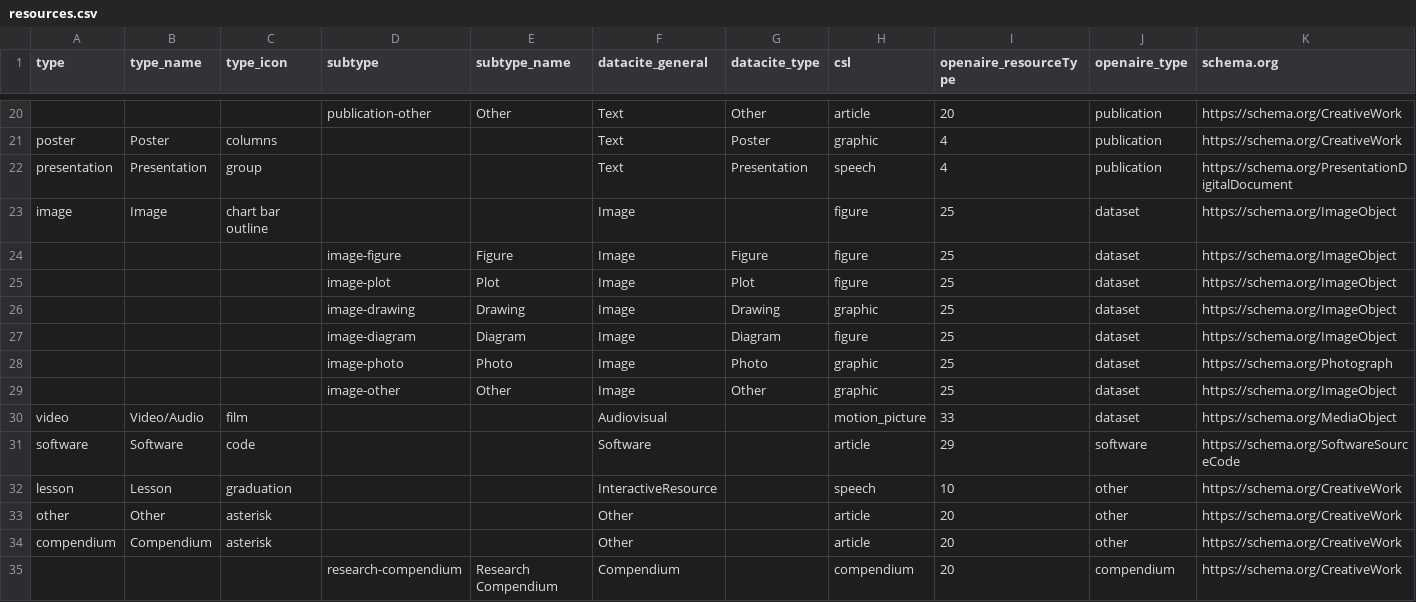
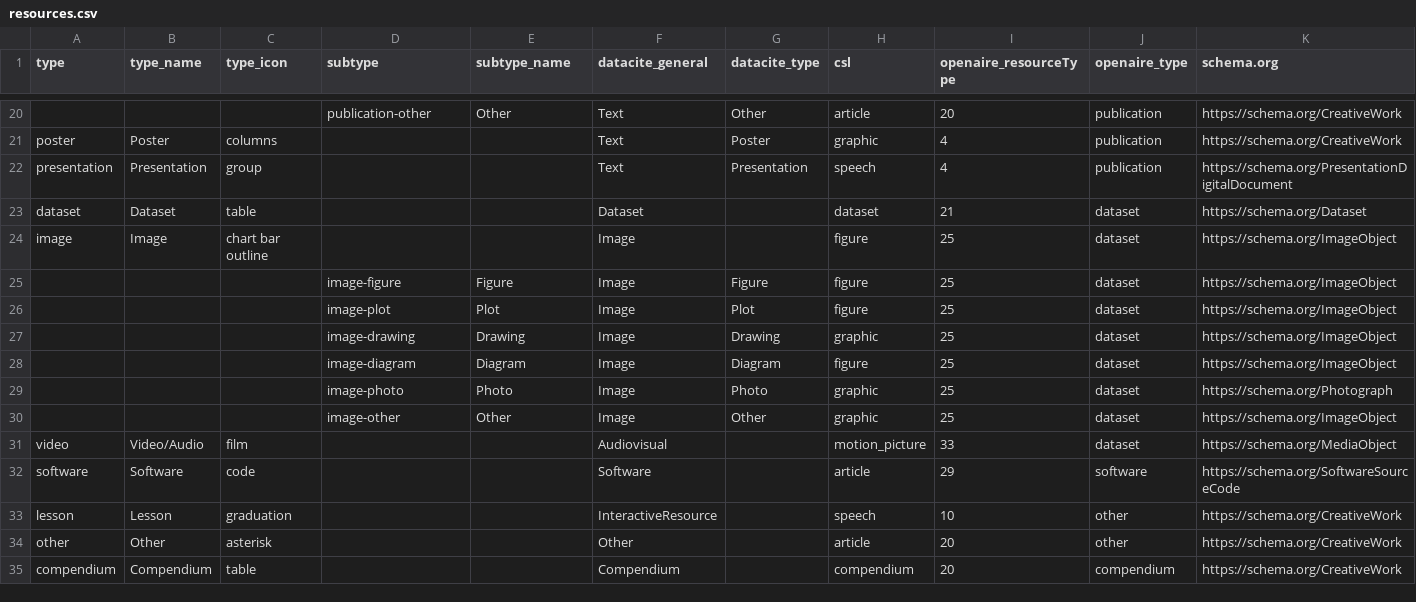
Before and after one commit to M3nin0/experiment-reproducible-research-portal, a CSV file: portal/brazil-data-cube-reproducible-research/app_data/vocabularies/resources.csv, drawn as a sheet; only a part is shown, gaps mark what is left out.

```diff
--- a/portal/brazil-data-cube-reproducible-research/app_data/vocabularies/resources.csv
+++ b/portal/brazil-data-cube-reproducible-research/app_data/vocabularies/resources.csv
@@ -22,2 +22,3 @@ poster,Poster,columns,,,Text,Poster,graphic,4,publication,https://schema.org/Cre
 presentation,Presentation,group,,,Text,Presentation,speech,4,publication,https://schema.org/PresentationDigitalDocument
+dataset,Dataset,table,,,Dataset,,dataset,21,dataset,https://schema.org/Dataset
 image,Image,chart bar outline,,,Image,,figure,25,dataset,https://schema.org/ImageObject
@@ -33,3 +34,2 @@ lesson,Lesson,graduation,,,InteractiveResource,,speech,10,other,https://schema.o
 other,Other,asterisk,,,Other,,article,20,other,https://schema.org/CreativeWork
-compendium,Compendium,asterisk,,,Other,,article,20,other,https://schema.org/CreativeWork
-,,,research-compendium,Research Compendium,Compendium,,compendium,20,compendium,https://schema.org/CreativeWork
+compendium,Compendium,table,,,Compendium,,compendium,20,compendium,https://schema.org/CreativeWork
```
Also changed, not shown: 2 other files.
